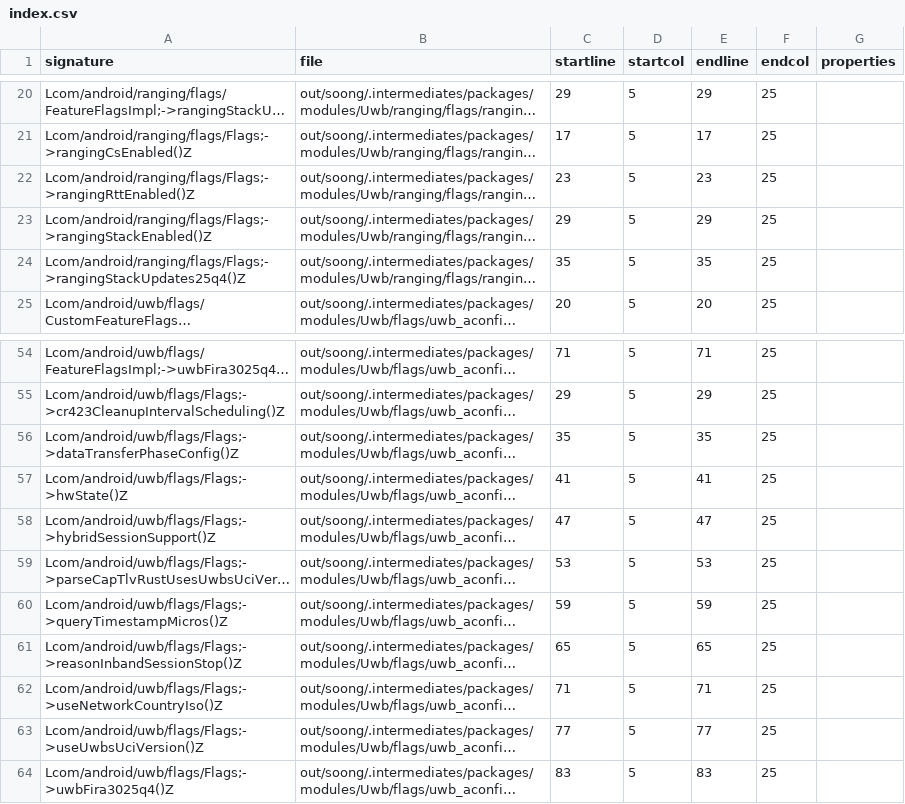
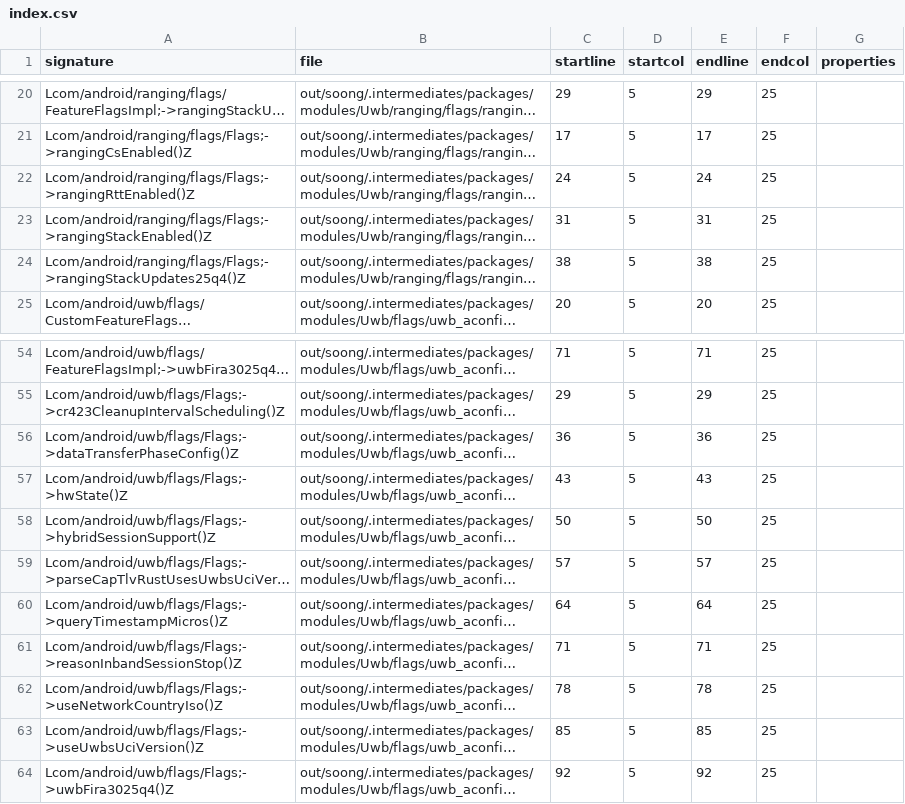
Before and after one commit to msft-mirror-aosp/platform.prebuilts.module_sdk.Uwb, a CSV file: current/hiddenapi/index.csv, drawn as a sheet; only a part is shown, gaps mark what is left out; long unchanged cells end in …; the diff names each change by its address in the sheet, - before the commit and + after, or states it on an @@ line.

```diff
--- a/current/hiddenapi/index.csv
+++ b/current/hiddenapi/index.csv
-C22 (startline): 23
+C22 (startline): 24
-E22 (endline): 23
+E22 (endline): 24
-C23 (startline): 29
+C23 (startline): 31
-E23 (endline): 29
+E23 (endline): 31
-C24 (startline): 35
+C24 (startline): 38
-E24 (endline): 35
+E24 (endline): 38
-C56 (startline): 35
+C56 (startline): 36
-E56 (endline): 35
+E56 (endline): 36
-C57 (startline): 41
+C57 (startline): 43
-E57 (endline): 41
+E57 (endline): 43
-C58 (startline): 47
+C58 (startline): 50
-E58 (endline): 47
+E58 (endline): 50
-C59 (startline): 53
+C59 (startline): 57
-E59 (endline): 53
+E59 (endline): 57
-C60 (startline): 59
+C60 (startline): 64
-E60 (endline): 59
+E60 (endline): 64
-C61 (startline): 65
+C61 (startline): 71
-E61 (endline): 65
+E61 (endline): 71
-C62 (startline): 71
+C62 (startline): 78
-E62 (endline): 71
+E62 (endline): 78
-C63 (startline): 77
+C63 (startline): 85
-E63 (endline): 77
+E63 (endline): 85
-C64 (startline): 83
+C64 (startline): 92
-E64 (endline): 83
+E64 (endline): 92
```
Also changed, not shown: 2 other files.
